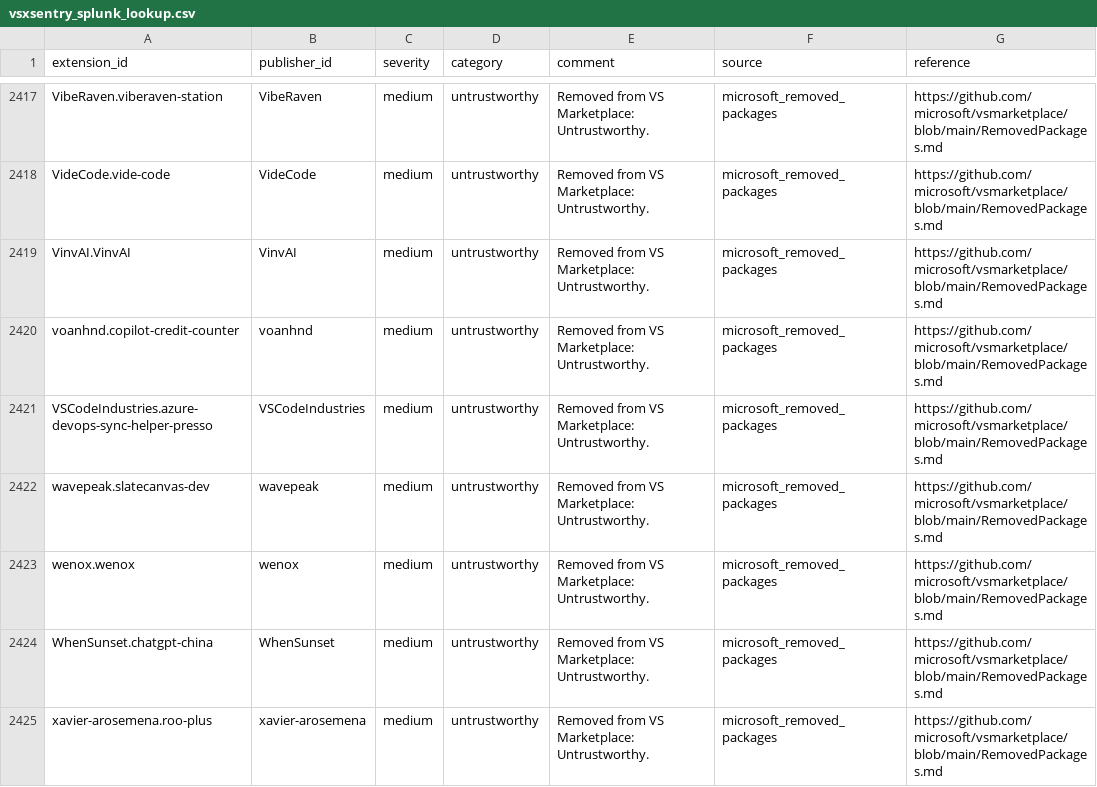
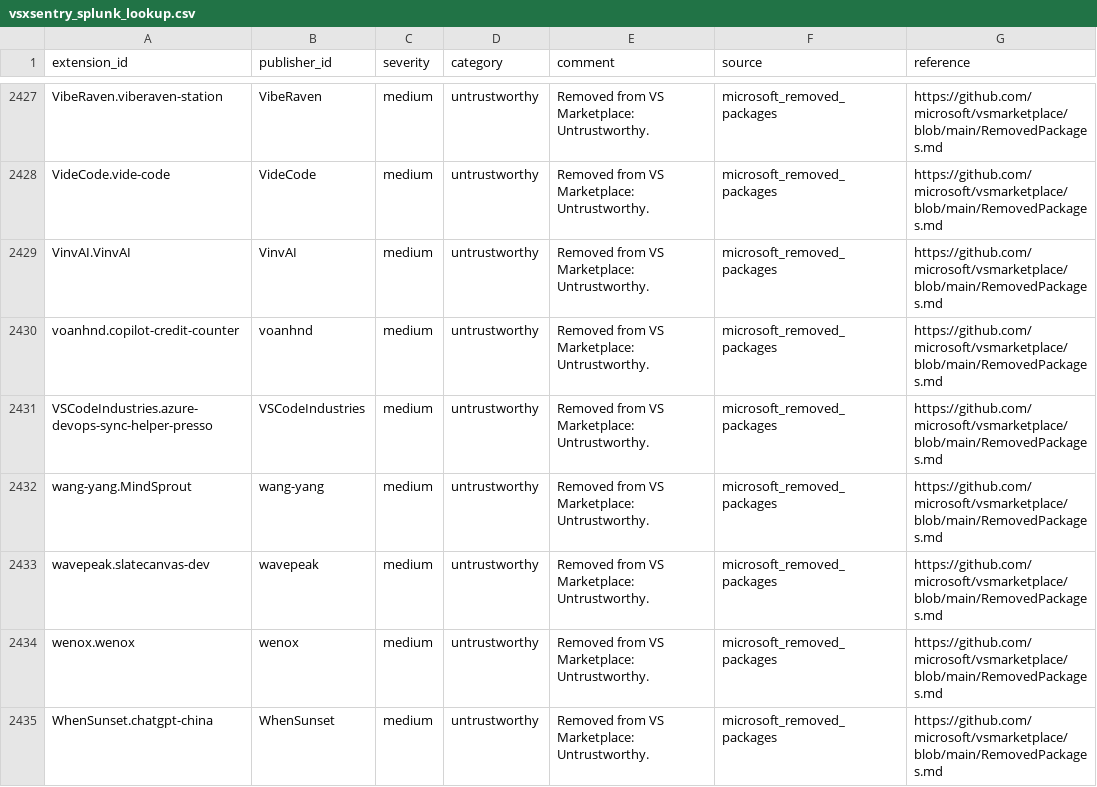
Before and after one commit to vsxsentry/vsxsentry.github.io, a CSV file: feeds/vsxsentry_splunk_lookup.csv, drawn as a sheet; only a part is shown, gaps mark what is left out; the shorter side is filled out with more unchanged rows; the diff covers the shown part only.

```diff
--- a/feeds/vsxsentry_splunk_lookup.csv
+++ b/feeds/vsxsentry_splunk_lookup.csv
@@ -2421,2 +2431,3 @@ voanhnd.copilot-credit-counter,voanhnd,medium,untrustworthy,Removed from VS Mark
 VSCodeIndustries.azure-devops-sync-helper-presso,VSCodeIndustries,medium,untrustworthy,Removed from VS Marketplace: Untrustworthy.,microsoft_removed_packages,https://github.com/microsoft/vsmarketplace/blob/main/RemovedPackages.md
+wang-yang.MindSprout,wang-yang,medium,untrustworthy,Removed from VS Marketplace: Untrustworthy.,microsoft_removed_packages,https://github.com/microsoft/vsmarketplace/blob/main/RemovedPackages.md
 wavepeak.slatecanvas-dev,wavepeak,medium,untrustworthy,Removed from VS Marketplace: Untrustworthy.,microsoft_removed_packages,https://github.com/microsoft/vsmarketplace/blob/main/RemovedPackages.md
```
Also changed, not shown: 12 added rows elsewhere in this file, feeds/vsxsentry_feed.csv, feeds/vsxsentry_malicious_feed.csv, 13 other files.
